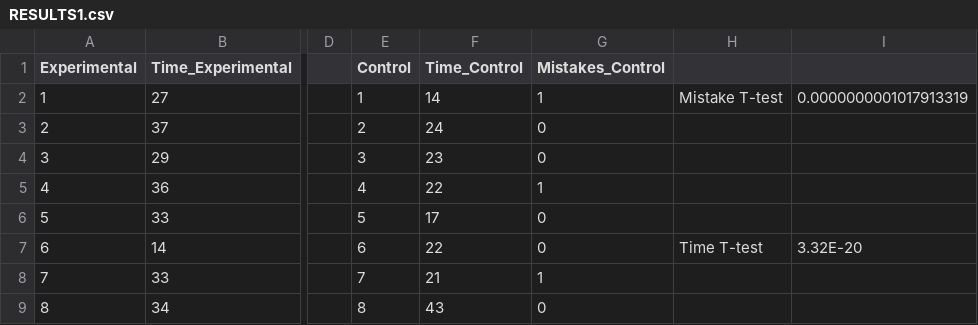
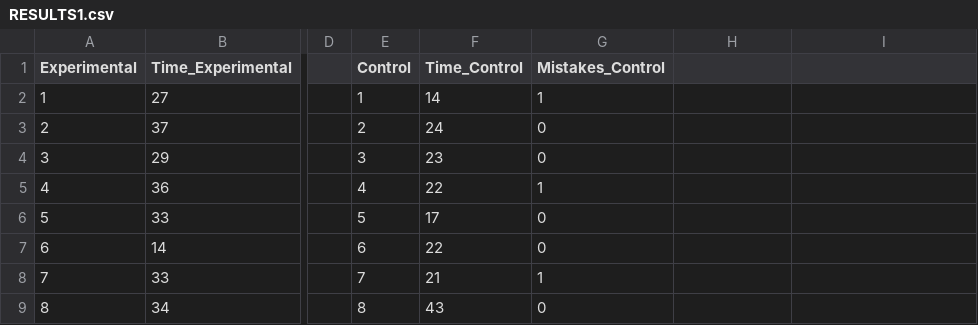
Before and after one commit to debaryasaha/psych_experiment, a CSV file: PSYCH_PROJECT/RESULTS1.csv, drawn as a sheet; only a part is shown, gaps mark what is left out; the diff names each change by its address in the sheet, - before the commit and + after, or states it on an @@ line.

Commit message:
Update RESULTS1.csv

```diff
--- a/PSYCH_PROJECT/RESULTS1.csv
+++ b/PSYCH_PROJECT/RESULTS1.csv
-H2: Mistake T-test
+H2: (empty)
-I2: 0.0000000001017913319
+I2: (empty)
-H7: Time T-test
+H7: (empty)
-I7: 3.32E-20
+I7: (empty)
```
